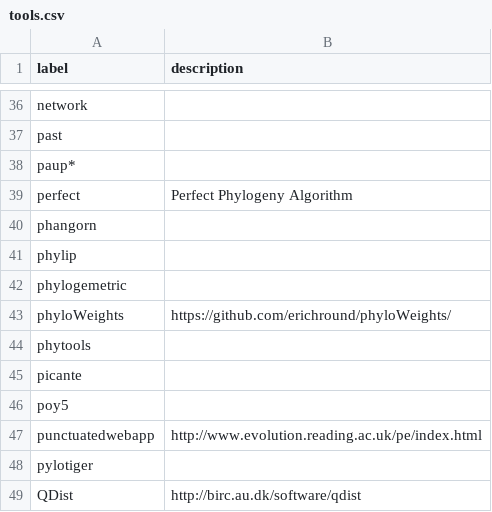
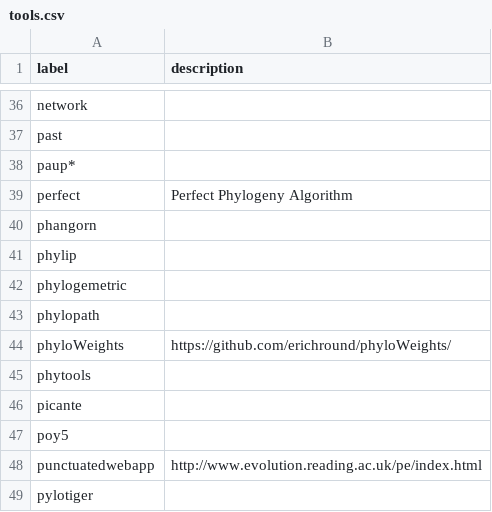
Before and after one commit to SimonGreenhill/LangPhyDB, a CSV file: terms/tools.csv, drawn as a sheet; only a part is shown, gaps mark what is left out; the shorter side is filled out with more unchanged rows; the diff names each change by its address in the sheet, - before the commit and + after, or states it on an @@ line.

```diff
--- a/terms/tools.csv
+++ b/terms/tools.csv
+row 43: phylopath
```
Also changed, not shown: terms/authors.csv, 10 other files.
